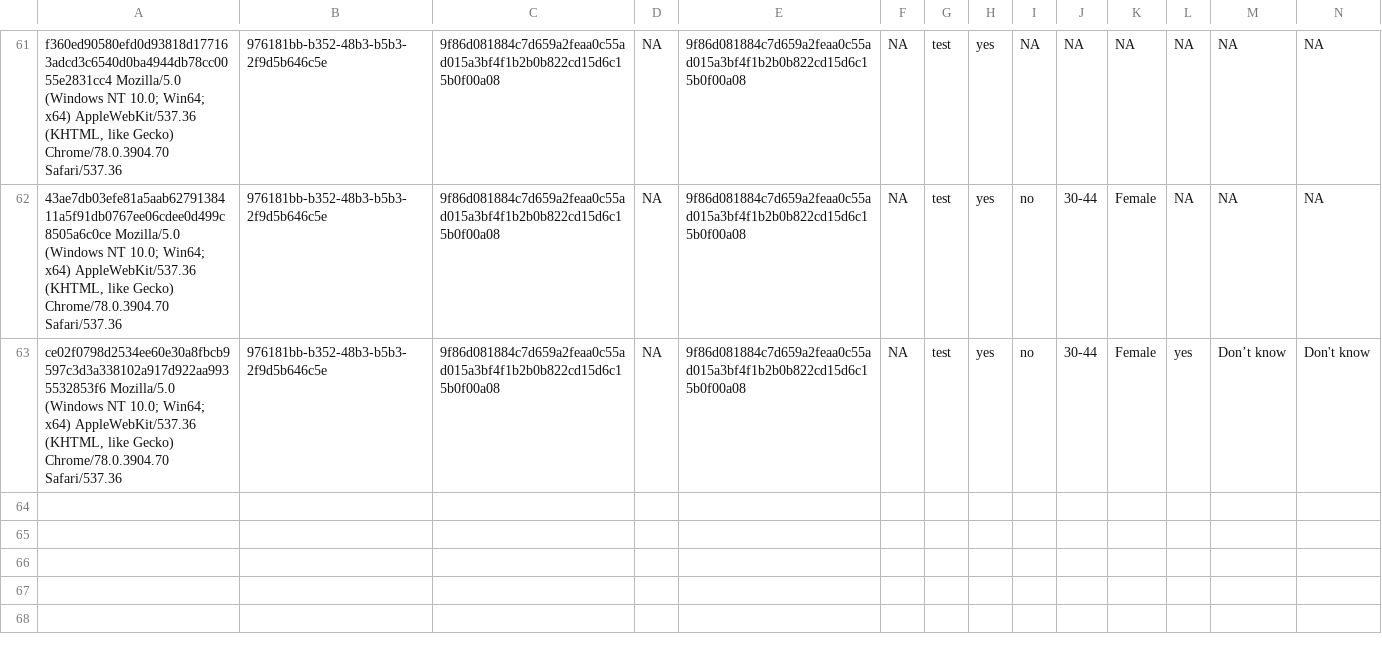
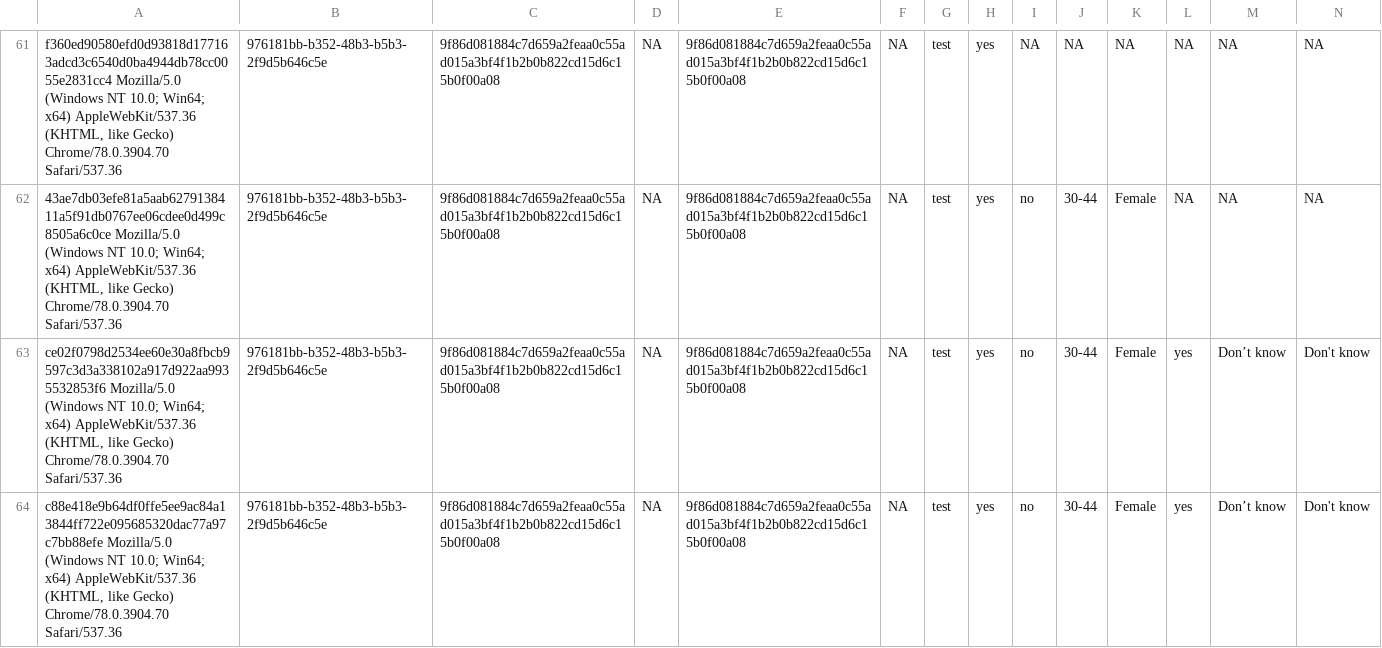
Before and after one commit to kekecsz/transparent-psi-results, a CSV file: tpp_test_results_from_27-10-2019.csv, drawn as a sheet; only a part is shown, gaps mark what is left out; rows hold the shown columns only; the diff names each change by its address in the sheet, - before the commit and + after, or states it on an @@ line.

Commit message:
data received

```diff
--- a/tpp_test_results_from_27-10-2019.csv
+++ b/tpp_test_results_from_27-10-2019.csv
+row 64: c88e418e9b64df0ffe5ee9ac84a13844ff722e095685320dac77a97c7bb88efe Mozilla/5.0 (Windows NT 10.0; Win64; x64) AppleWebKit/537.36 (KHTML, like Gecko) Chrome/78.0.3904.70 Safari/537.36 | 976181bb-b352-48b3-b5b3-2f9d5b646c5e | 9f86d081884c7d659a2feaa0c55ad015a3bf4f1b2b0b822cd15d6c15b0f00a08 | NA | 9f86d081884c7d659a2feaa0c55ad015a3bf4f1b2b0b822cd15d6c15b0f00a08 | NA | test | yes | no | 30-44 | Female | yes | Don’t know | Don't know
```
